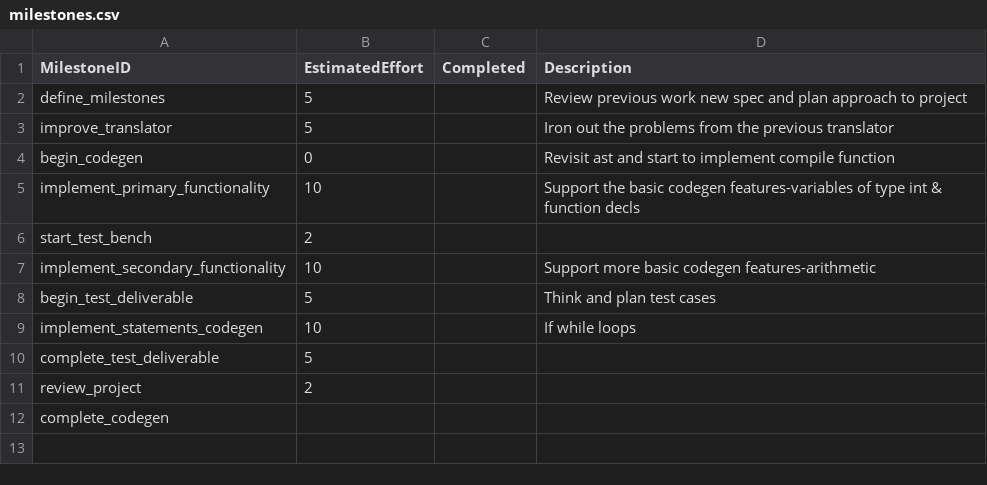
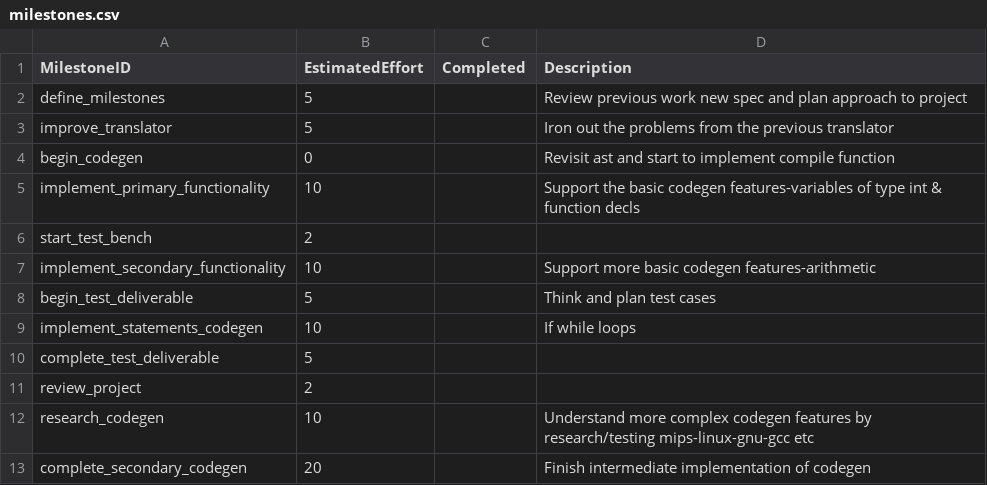
Before and after one commit to artreon/langproc2019, a CSV file: management/milestones.csv, drawn as a sheet; removed rows and columns are numbered as before the commit, all else as after; the diff names each change by its address in the sheet, - before the commit and + after, or states it on an @@ line.

```diff
--- a/management/milestones.csv
+++ b/management/milestones.csv
-row 12: complete_codegen
+row 12: research_codegen | 10 |  | Understand more complex codegen features by research/testing mips-linux-gnu-gcc etc
+row 13: complete_secondary_codegen | 20 |  | Finish intermediate implementation of codegen
```
Also changed, not shown: management/effort-log.csv, management/schedule.csv, 26 other files.
